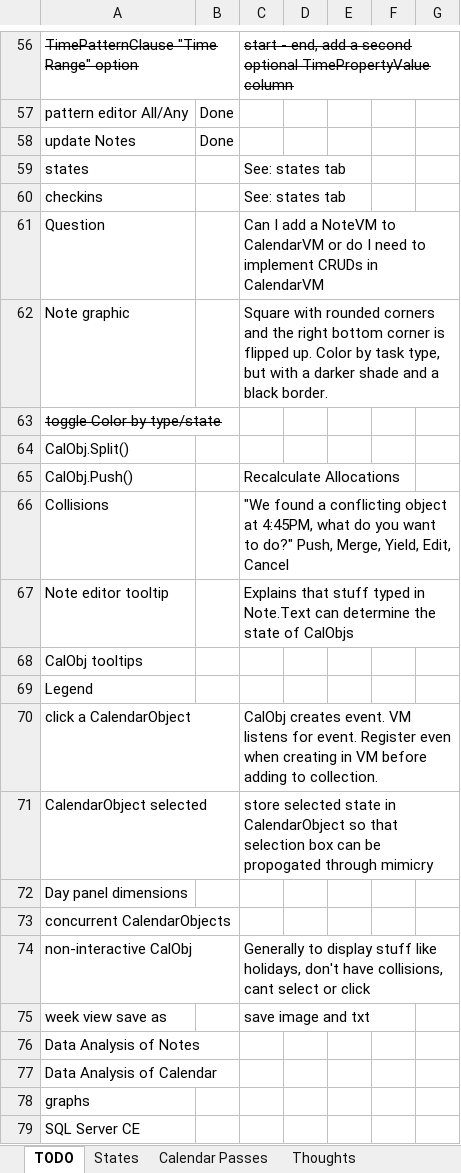
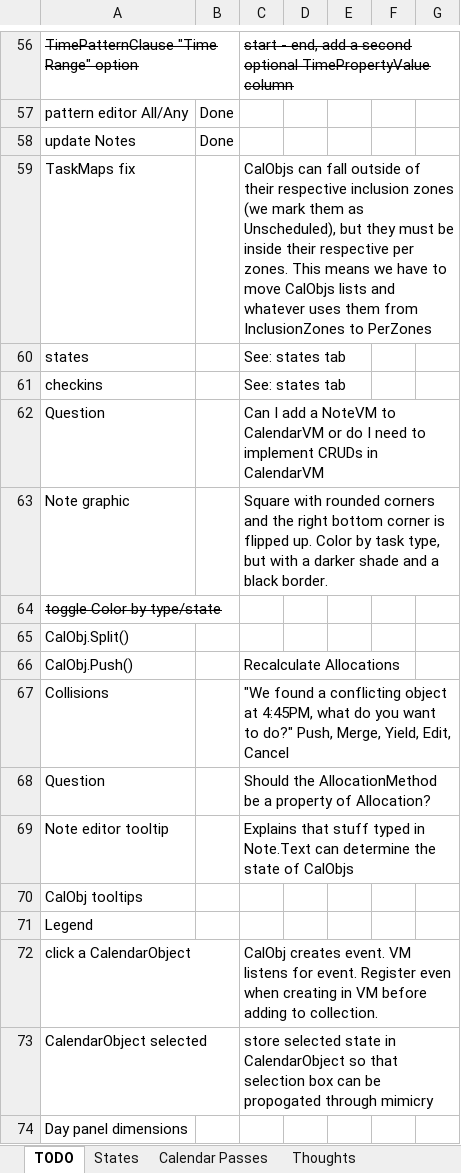
Before and after one commit to NuCode1497/TimekeeperWPF, an Excel workbook: Plans.xlsx, sheet TODO, drawn as a sheet; only a part is shown, gaps mark what is left out; the shorter side is filled out with more unchanged rows; values as stored, in another font and other column widths than the file's, no borders; conditional formats and table styles not drawn; the diff names each change by its address in the sheet, - before the commit and + after, or states it on an @@ line.

```diff
--- a/Plans.xlsx (sheet TODO)
+++ b/Plans.xlsx (sheet TODO)
+row 59: TaskMaps fix |  | CalObjs can fall outside of their respective inclusion zones (we mark them as Unscheduled), but they must be inside their respective per zones. This means we have to move CalObjs lists and whatever uses them from InclusionZones to PerZones
+row 68: Question |  | Should the AllocationMethod be a property of Allocation?
```
Also changed, not shown: 3 other files.
